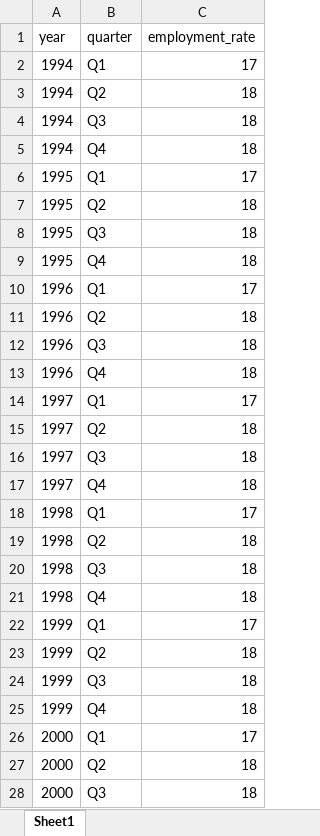
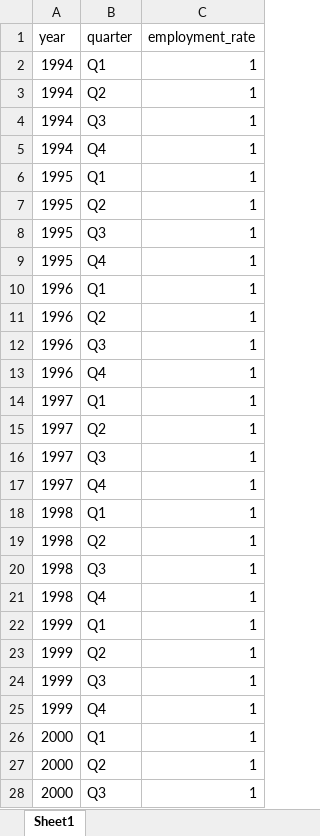
Before and after one commit to EIG-Research/trade-policy-targets-tracker, an Excel workbook: data/employment_pop_ratio_age_native_men.xlsx, sheet Sheet1, drawn as a sheet; only a part is shown; values as stored, in another font and other column widths than the file's, no borders; the diff covers the shown part only; the diff names each change by its address in the sheet, - before the commit and + after, or states it on an @@ line.

Commit message:
update employment

```diff
--- a/data/employment_pop_ratio_age_native_men.xlsx (sheet Sheet1)
+++ b/data/employment_pop_ratio_age_native_men.xlsx (sheet Sheet1)
-C2 (employment_rate): 17
+C2 (employment_rate): 1
-C3:C5 (employment_rate): 18
+C3:C5 (employment_rate): 1
-C6 (employment_rate): 17
+C6 (employment_rate): 1
-C7:C9 (employment_rate): 18
+C7:C9 (employment_rate): 1
-C10 (employment_rate): 17
+C10 (employment_rate): 1
-C11:C13 (employment_rate): 18
+C11:C13 (employment_rate): 1
-C14 (employment_rate): 17
+C14 (employment_rate): 1
-C15:C17 (employment_rate): 18
+C15:C17 (employment_rate): 1
-C18 (employment_rate): 17
+C18 (employment_rate): 1
-C19:C21 (employment_rate): 18
+C19:C21 (employment_rate): 1
-C22 (employment_rate): 17
+C22 (employment_rate): 1
-C23:C25 (employment_rate): 18
+C23:C25 (employment_rate): 1
-C26 (employment_rate): 17
+C26 (employment_rate): 1
-C27:C28 (employment_rate): 18
+C27:C28 (employment_rate): 1
```
Also changed, not shown: other rows of this sheet, 1 other file.
